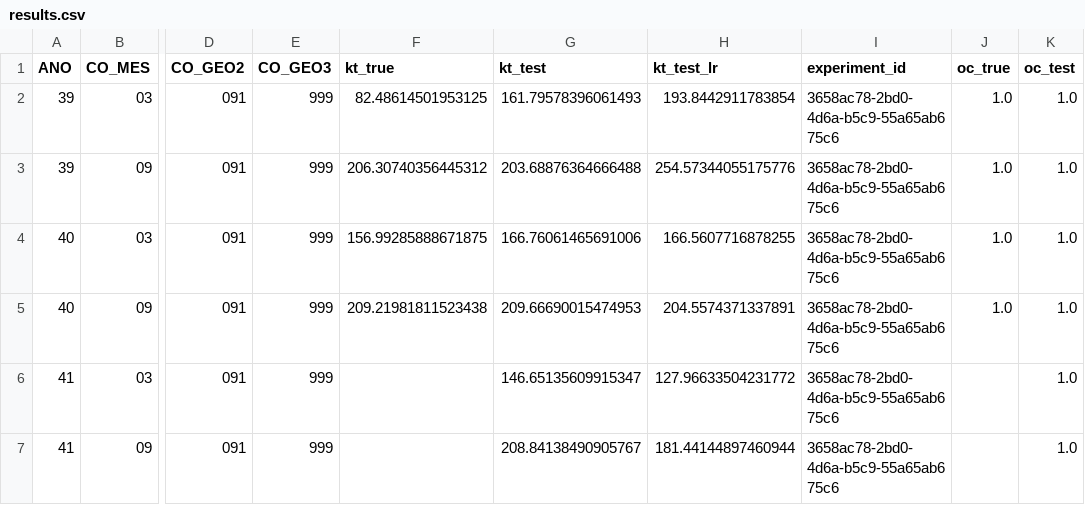
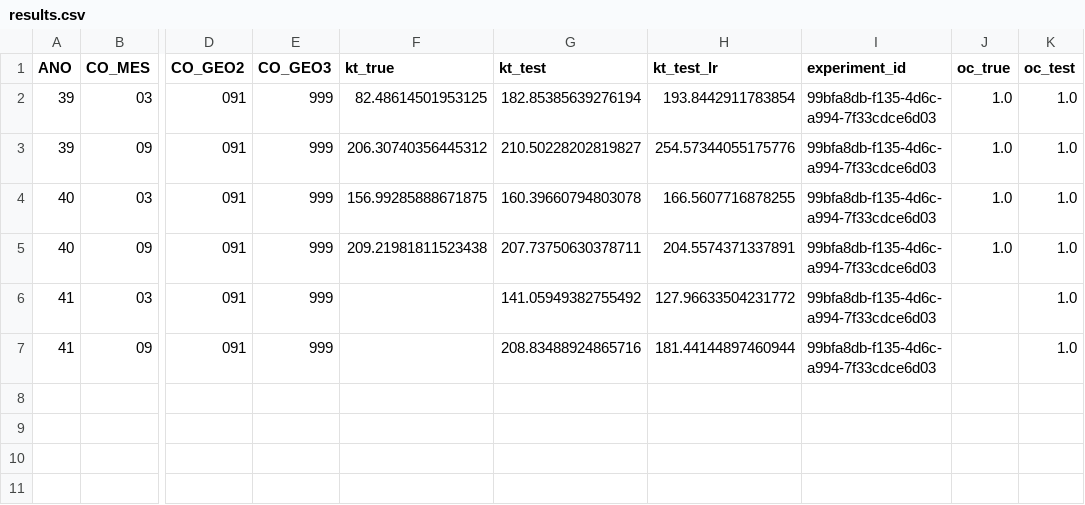
Before and after one commit to QuantImportBrazil/cplx_port_pr_paises_fora_do_golfo_persico_np_nk_pk_ficut3_feateng1_fi_cut_reduc0.001_fev_26, a CSV file: results.csv, drawn as a sheet; only a part is shown, gaps mark what is left out; the diff names each change by its address in the sheet, - before the commit and + after, or states it on an @@ line.

```diff
--- a/results.csv
+++ b/results.csv
-G2 (kt_test): 161.79578396061493
+G2 (kt_test): 182.85385639276194
-I2:I7 (experiment_id): 3658ac78-2bd0-4d6a-b5c9-55a65ab675c6
+I2:I7 (experiment_id): 99bfa8db-f135-4d6c-a994-7f33cdce6d03
-G3 (kt_test): 203.68876364666488
+G3 (kt_test): 210.50228202819827
-G4 (kt_test): 166.76061465691006
+G4 (kt_test): 160.39660794803078
-G5 (kt_test): 209.66690015474953
+G5 (kt_test): 207.73750630378711
-G6 (kt_test): 146.65135609915347
+G6 (kt_test): 141.05949382755492
-G7 (kt_test): 208.84138490905767
+G7 (kt_test): 208.83488924865716
```
Also changed, not shown: df_experimentos.csv, fi.csv, 5 other files.
